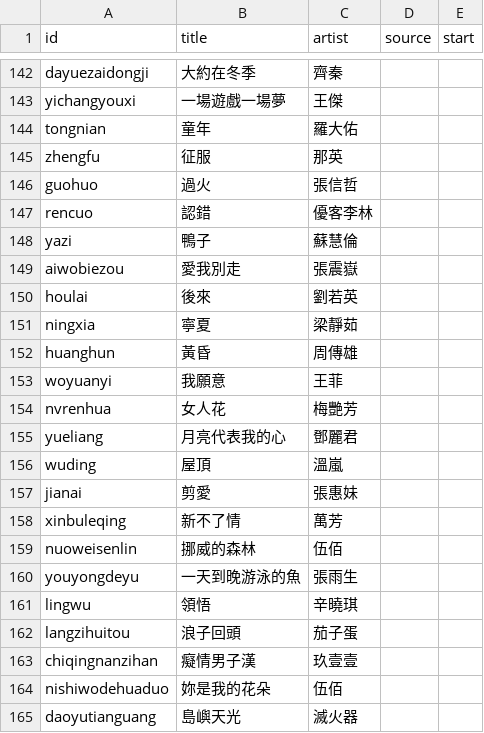
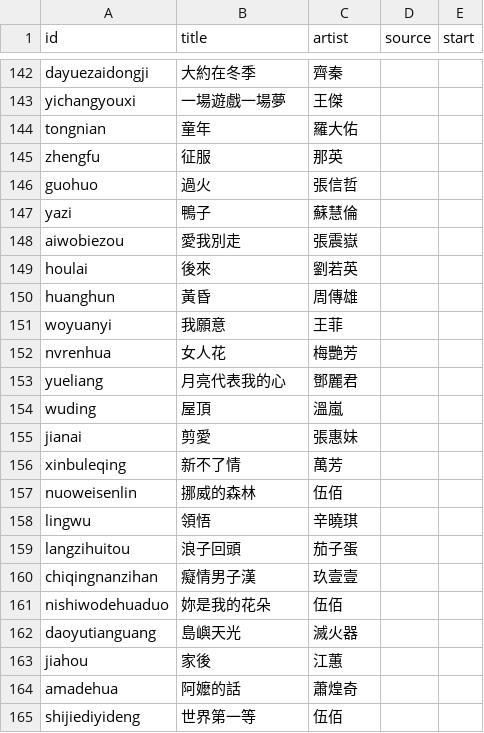
Before and after one commit to ablueboyy/ntupm-songguesser, a CSV file: tools/clips.csv, drawn as a sheet; only a part is shown, gaps mark what is left out; the shorter side is filled out with more unchanged rows; the diff names each change by its address in the sheet, - before the commit and + after, or states it on an @@ line.

```diff
--- a/tools/clips.csv
+++ b/tools/clips.csv
-row 147: rencuo | 認錯 | 優客李林
-row 151: ningxia | 寧夏 | 梁靜茹
-row 160: youyongdeyu | 一天到晚游泳的魚 | 張雨生
```
Also changed, not shown: 2 other files.
